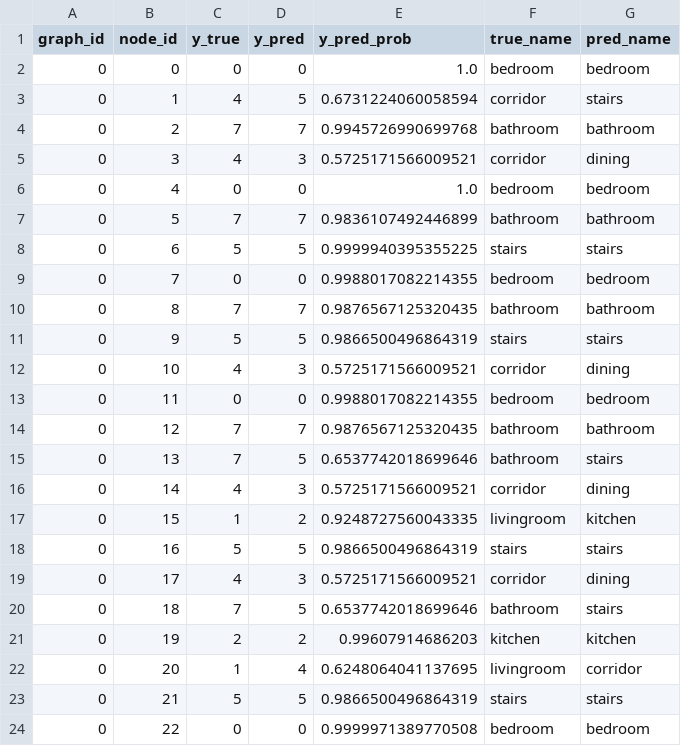
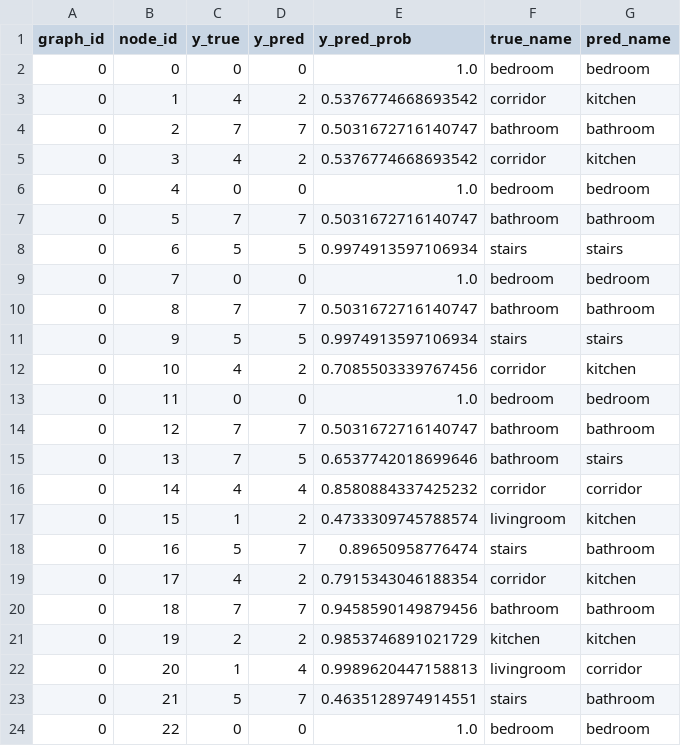
Before and after one commit to etmegla/etmaglari_gML, a CSV file: Homework04/dataset_04B/node_predictions.csv, drawn as a sheet.

Commit message:
prediction2

```diff
--- a/Homework04/dataset_04B/node_predictions.csv
+++ b/Homework04/dataset_04B/node_predictions.csv
@@ -2,23 +2,23 @@ graph_id,node_id,y_true,y_pred,y_pred_prob,true_name,pred_name
 0,0,0,0,1.0,bedroom,bedroom
-0,1,4,5,0.6731224060058594,corridor,stairs
-0,2,7,7,0.9945726990699768,bathroom,bathroom
-0,3,4,3,0.5725171566009521,corridor,dining
+0,1,4,2,0.5376774668693542,corridor,kitchen
+0,2,7,7,0.5031672716140747,bathroom,bathroom
+0,3,4,2,0.5376774668693542,corridor,kitchen
 0,4,0,0,1.0,bedroom,bedroom
-0,5,7,7,0.9836107492446899,bathroom,bathroom
-0,6,5,5,0.9999940395355225,stairs,stairs
-0,7,0,0,0.9988017082214355,bedroom,bedroom
-0,8,7,7,0.9876567125320435,bathroom,bathroom
-0,9,5,5,0.9866500496864319,stairs,stairs
-0,10,4,3,0.5725171566009521,corridor,dining
-0,11,0,0,0.9988017082214355,bedroom,bedroom
-0,12,7,7,0.9876567125320435,bathroom,bathroom
+0,5,7,7,0.5031672716140747,bathroom,bathroom
+0,6,5,5,0.9974913597106934,stairs,stairs
+0,7,0,0,1.0,bedroom,bedroom
+0,8,7,7,0.5031672716140747,bathroom,bathroom
+0,9,5,5,0.9974913597106934,stairs,stairs
+0,10,4,2,0.7085503339767456,corridor,kitchen
+0,11,0,0,1.0,bedroom,bedroom
+0,12,7,7,0.5031672716140747,bathroom,bathroom
 0,13,7,5,0.6537742018699646,bathroom,stairs
-0,14,4,3,0.5725171566009521,corridor,dining
-0,15,1,2,0.9248727560043335,livingroom,kitchen
-0,16,5,5,0.9866500496864319,stairs,stairs
-0,17,4,3,0.5725171566009521,corridor,dining
-0,18,7,5,0.6537742018699646,bathroom,stairs
-0,19,2,2,0.99607914686203,kitchen,kitchen
-0,20,1,4,0.6248064041137695,livingroom,corridor
-0,21,5,5,0.9866500496864319,stairs,stairs
-0,22,0,0,0.9999971389770508,bedroom,bedroom
+0,14,4,4,0.8580884337425232,corridor,corridor
+0,15,1,2,0.4733309745788574,livingroom,kitchen
+0,16,5,7,0.89650958776474,stairs,bathroom
+0,17,4,2,0.7915343046188354,corridor,kitchen
+0,18,7,7,0.9458590149879456,bathroom,bathroom
+0,19,2,2,0.9853746891021729,kitchen,kitchen
+0,20,1,4,0.9989620447158813,livingroom,corridor
+0,21,5,7,0.4635128974914551,stairs,bathroom
+0,22,0,0,1.0,bedroom,bedroom
```
Also changed, not shown: Homework04/dataset_04B/nodes.csv, 2 other files.
